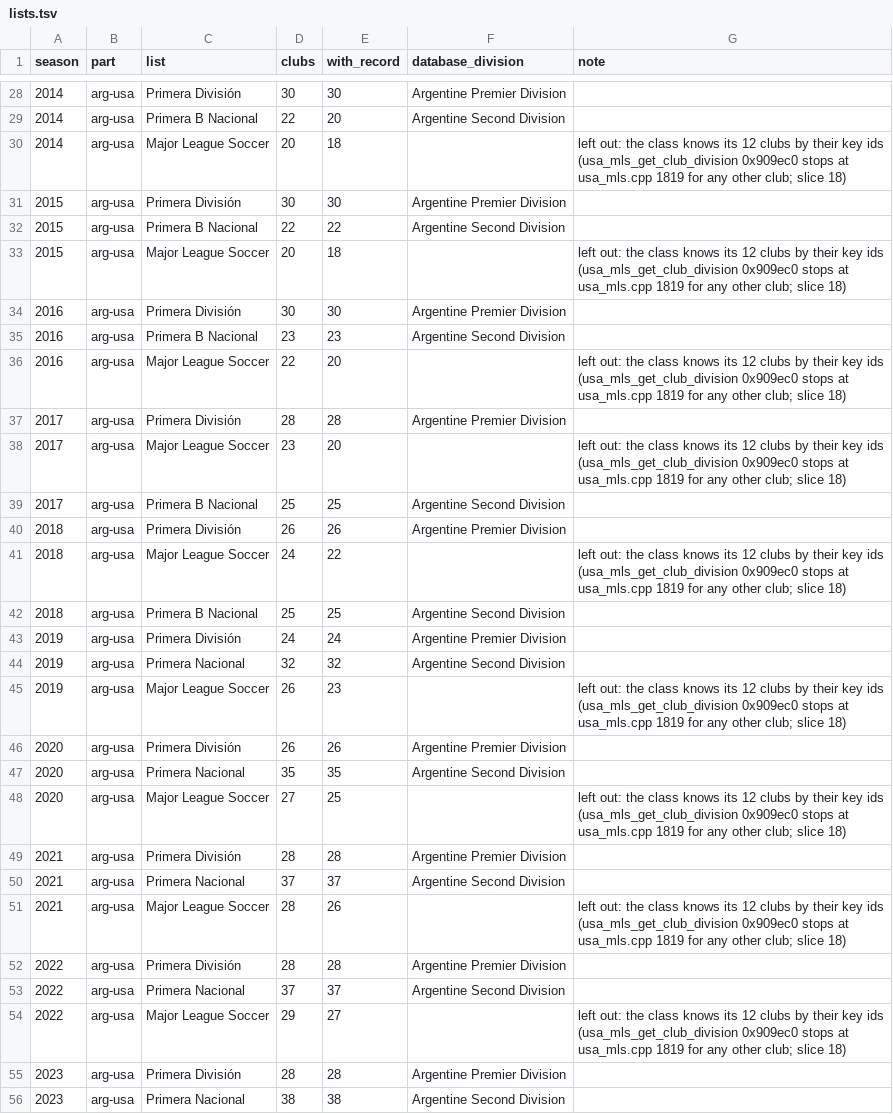
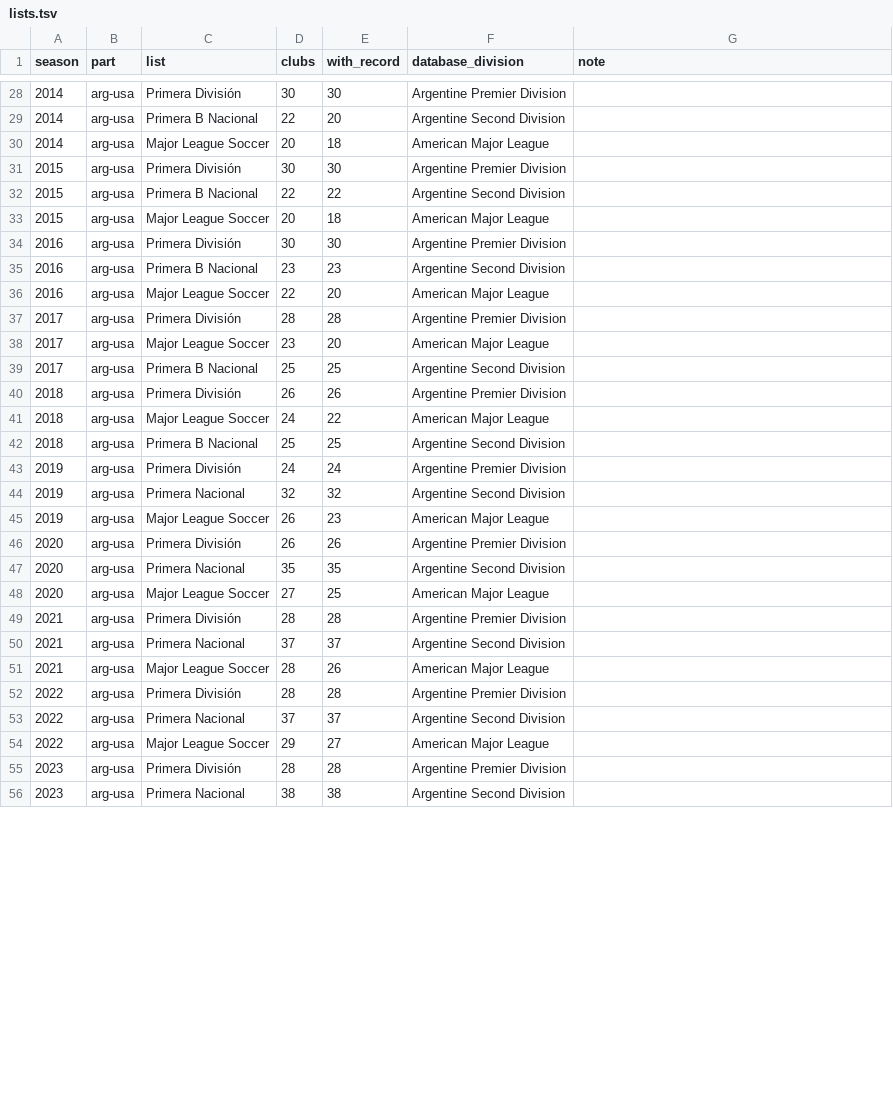
Before and after one commit to maxevans60/cm0102-bosman-edition, a TSV file: docs/research/club-moves-0.6.0/lists.tsv, drawn as a sheet; only a part is shown, gaps mark what is left out; the diff covers the shown part only.

```diff
--- a/docs/research/club-moves-0.6.0/lists.tsv
+++ b/docs/research/club-moves-0.6.0/lists.tsv
@@ -29,14 +29,14 @@ season	part	list	clubs	with_record	database_division	note
 2014	arg-usa	Primera B Nacional	22	20	Argentine Second Division	
-2014	arg-usa	Major League Soccer	20	18		left out: the class knows its 12 clubs by their key ids (usa_mls_get_club_division 0x909ec0 stops at usa_mls.cpp 1819 for any other club; slice 18)
+2014	arg-usa	Major League Soccer	20	18	American Major League	
 2015	arg-usa	Primera División	30	30	Argentine Premier Division	
 2015	arg-usa	Primera B Nacional	22	22	Argentine Second Division	
-2015	arg-usa	Major League Soccer	20	18		left out: the class knows its 12 clubs by their key ids (usa_mls_get_club_division 0x909ec0 stops at usa_mls.cpp 1819 for any other club; slice 18)
+2015	arg-usa	Major League Soccer	20	18	American Major League	
 2016	arg-usa	Primera División	30	30	Argentine Premier Division	
 2016	arg-usa	Primera B Nacional	23	23	Argentine Second Division	
-2016	arg-usa	Major League Soccer	22	20		left out: the class knows its 12 clubs by their key ids (usa_mls_get_club_division 0x909ec0 stops at usa_mls.cpp 1819 for any other club; slice 18)
+2016	arg-usa	Major League Soccer	22	20	American Major League	
 2017	arg-usa	Primera División	28	28	Argentine Premier Division	
-2017	arg-usa	Major League Soccer	23	20		left out: the class knows its 12 clubs by their key ids (usa_mls_get_club_division 0x909ec0 stops at usa_mls.cpp 1819 for any other club; slice 18)
+2017	arg-usa	Major League Soccer	23	20	American Major League	
 2017	arg-usa	Primera B Nacional	25	25	Argentine Second Division	
 2018	arg-usa	Primera División	26	26	Argentine Premier Division	
-2018	arg-usa	Major League Soccer	24	22		left out: the class knows its 12 clubs by their key ids (usa_mls_get_club_division 0x909ec0 stops at usa_mls.cpp 1819 for any other club; slice 18)
+2018	arg-usa	Major League Soccer	24	22	American Major League	
 2018	arg-usa	Primera B Nacional	25	25	Argentine Second Division	
@@ -44,12 +44,12 @@ season	part	list	clubs	with_record	database_division	note
 2019	arg-usa	Primera Nacional	32	32	Argentine Second Division	
-2019	arg-usa	Major League Soccer	26	23		left out: the class knows its 12 clubs by their key ids (usa_mls_get_club_division 0x909ec0 stops at usa_mls.cpp 1819 for any other club; slice 18)
+2019	arg-usa	Major League Soccer	26	23	American Major League	
 2020	arg-usa	Primera División	26	26	Argentine Premier Division	
 2020	arg-usa	Primera Nacional	35	35	Argentine Second Division	
-2020	arg-usa	Major League Soccer	27	25		left out: the class knows its 12 clubs by their key ids (usa_mls_get_club_division 0x909ec0 stops at usa_mls.cpp 1819 for any other club; slice 18)
+2020	arg-usa	Major League Soccer	27	25	American Major League	
 2021	arg-usa	Primera División	28	28	Argentine Premier Division	
 2021	arg-usa	Primera Nacional	37	37	Argentine Second Division	
-2021	arg-usa	Major League Soccer	28	26		left out: the class knows its 12 clubs by their key ids (usa_mls_get_club_division 0x909ec0 stops at usa_mls.cpp 1819 for any other club; slice 18)
+2021	arg-usa	Major League Soccer	28	26	American Major League	
 2022	arg-usa	Primera División	28	28	Argentine Premier Division	
 2022	arg-usa	Primera Nacional	37	37	Argentine Second Division	
-2022	arg-usa	Major League Soccer	29	27		left out: the class knows its 12 clubs by their key ids (usa_mls_get_club_division 0x909ec0 stops at usa_mls.cpp 1819 for any other club; slice 18)
+2022	arg-usa	Major League Soccer	29	27	American Major League	
 2023	arg-usa	Primera División	28	28	Argentine Premier Division	
```
Also changed, not shown: 28 edited cells elsewhere in this file, docs/research/club-moves-0.6.0/missing.tsv, 4 other files.
